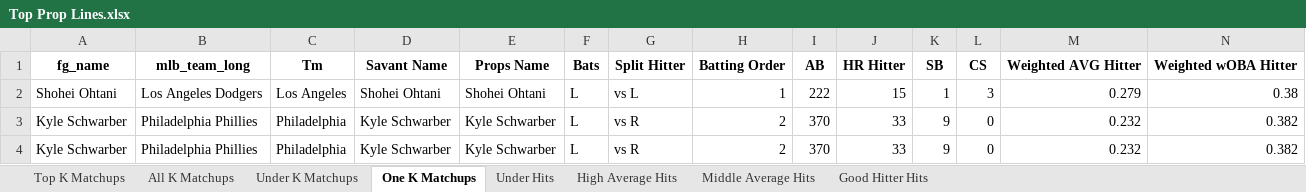
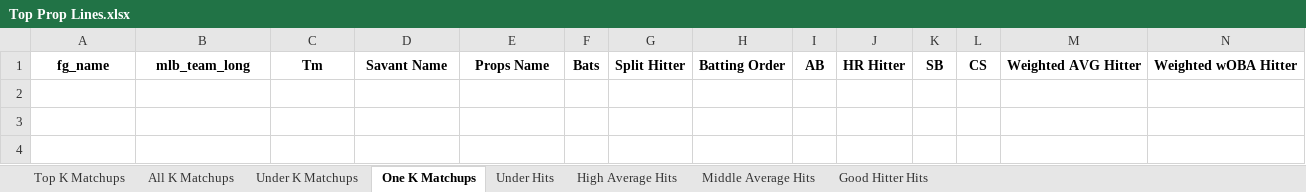
Before and after one commit to mtdewrocks/matchup, an Excel workbook: assets/Top Prop Lines.xlsx, sheet One K Matchups, drawn as a sheet; only a part is shown; values as stored, in another font and other column widths than the file's, no borders; rows hold the shown columns only; the diff names each change by its address in the sheet, - before the commit and + after, or states it on an @@ line.

```diff
--- a/assets/Top Prop Lines.xlsx (sheet One K Matchups)
+++ b/assets/Top Prop Lines.xlsx (sheet One K Matchups)
-row 2: Shohei Ohtani | Los Angeles Dodgers | Los Angeles | Shohei Ohtani | Shohei Ohtani | L | vs L | 1 | 222 | 15 | 1 | 3 | 0.279 | 0.38
-row 3: Kyle Schwarber | Philadelphia Phillies | Philadelphia | Kyle Schwarber | Kyle Schwarber | L | vs R | 2 | 370 | 33 | 9 | 0 | 0.232 | 0.382
-row 4: Kyle Schwarber | Philadelphia Phillies | Philadelphia | Kyle Schwarber | Kyle Schwarber | L | vs R | 2 | 370 | 33 | 9 | 0 | 0.232 | 0.382
```
Also changed, not shown: sheet Under Hits, sheet Middle Average Hits, sheet Good Hitter Hits, sheet All K Matchups, assets/Combined_Daily_Data.xlsx, assets/Pitcher_Stats.xlsx, 4 other files.
